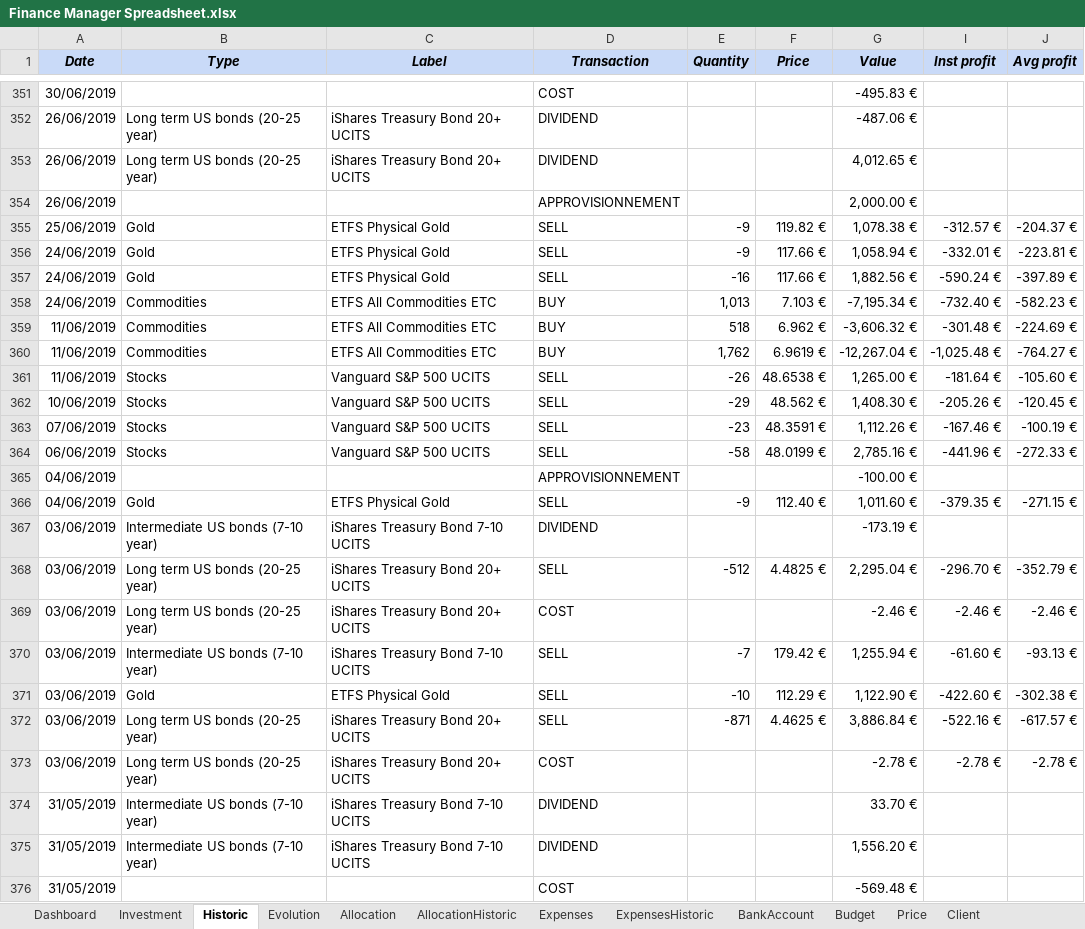
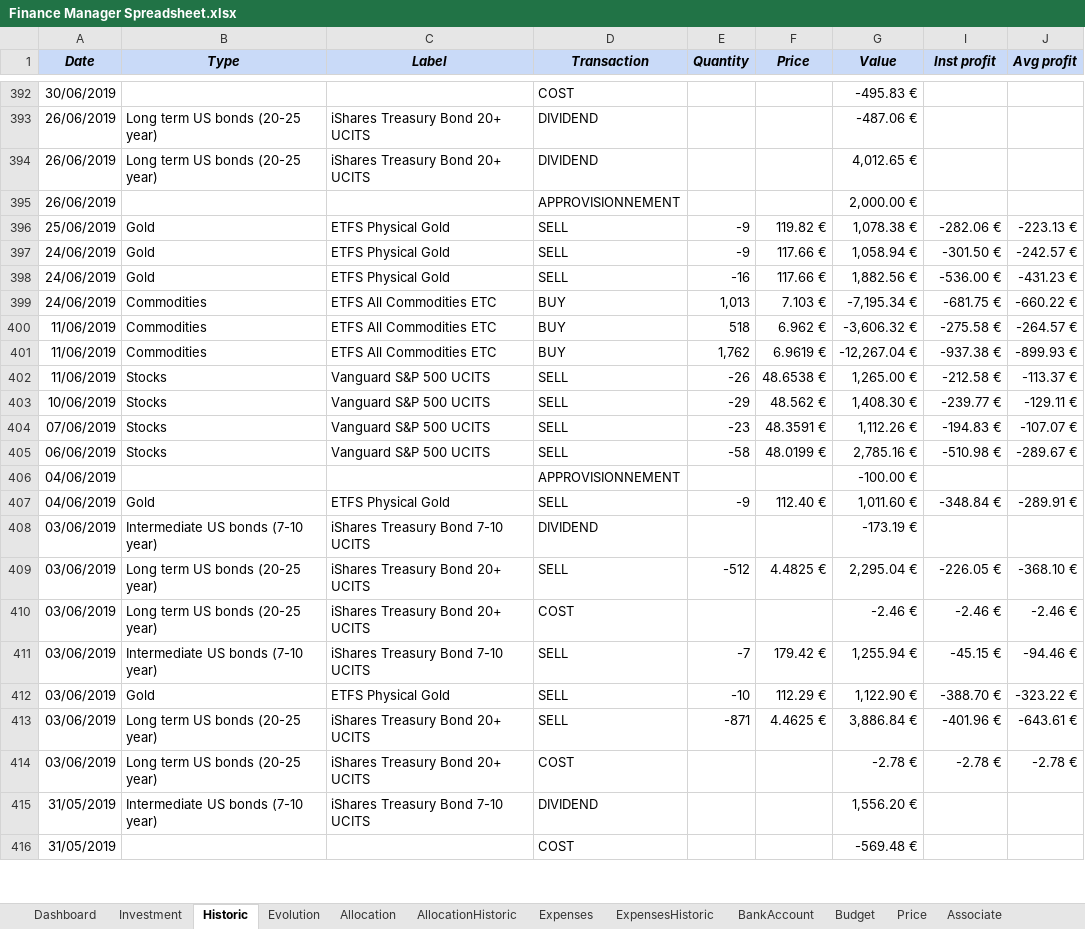
Before and after one commit to flodef/FiMs, an Excel workbook: Data/Finance Manager Spreadsheet.xlsx, sheet Historic, drawn as a sheet; only a part is shown, gaps mark what is left out; values as stored, in another font and other column widths than the file's, no borders; charts and pictures and conditional formats not drawn; removed rows and columns are numbered as before the commit, all else as after; the diff covers the shown part only; the diff names each change by its address in the sheet, - before the commit and + after, or states it on an @@ line.

Commit message:
SS : Replace Client by Associate in spreadsheet and script

```diff
--- a/Data/Finance Manager Spreadsheet.xlsx (sheet Historic)
+++ b/Data/Finance Manager Spreadsheet.xlsx (sheet Historic)
-sheet tab: Client
+sheet tab: Associate
-I396 (Inst profit): -312.57 €
+I396 (Inst profit): -282.06 €
-J396 (Avg profit): -204.37 €
+J396 (Avg profit): -223.13 €
-I397 (Inst profit): -332.01 €
+I397 (Inst profit): -301.50 €
-J397 (Avg profit): -223.81 €
+J397 (Avg profit): -242.57 €
-I398 (Inst profit): -590.24 €
+I398 (Inst profit): -536.00 €
-J398 (Avg profit): -397.89 €
+J398 (Avg profit): -431.23 €
-I399 (Inst profit): -732.40 €
+I399 (Inst profit): -681.75 €
-J399 (Avg profit): -582.23 €
+J399 (Avg profit): -660.22 €
-I400 (Inst profit): -301.48 €
+I400 (Inst profit): -275.58 €
-J400 (Avg profit): -224.69 €
+J400 (Avg profit): -264.57 €
-I401 (Inst profit): -1,025.48 €
+I401 (Inst profit): -937.38 €
-J401 (Avg profit): -764.27 €
+J401 (Avg profit): -899.93 €
-I402 (Inst profit): -181.64 €
+I402 (Inst profit): -212.58 €
-J402 (Avg profit): -105.60 €
+J402 (Avg profit): -113.37 €
-I403 (Inst profit): -205.26 €
+I403 (Inst profit): -239.77 €
-J403 (Avg profit): -120.45 €
+J403 (Avg profit): -129.11 €
-I404 (Inst profit): -167.46 €
+I404 (Inst profit): -194.83 €
-J404 (Avg profit): -100.19 €
+J404 (Avg profit): -107.07 €
-I405 (Inst profit): -441.96 €
+I405 (Inst profit): -510.98 €
-J405 (Avg profit): -272.33 €
+J405 (Avg profit): -289.67 €
-I407 (Inst profit): -379.35 €
+I407 (Inst profit): -348.84 €
-J407 (Avg profit): -271.15 €
+J407 (Avg profit): -289.91 €
-I409 (Inst profit): -296.70 €
+I409 (Inst profit): -226.05 €
-J409 (Avg profit): -352.79 €
+J409 (Avg profit): -368.10 €
-I411 (Inst profit): -61.60 €
+I411 (Inst profit): -45.15 €
-J411 (Avg profit): -93.13 €
+J411 (Avg profit): -94.46 €
-I412 (Inst profit): -422.60 €
+I412 (Inst profit): -388.70 €
-J412 (Avg profit): -302.38 €
+J412 (Avg profit): -323.22 €
-I413 (Inst profit): -522.16 €
+I413 (Inst profit): -401.96 €
-J413 (Avg profit): -617.57 €
+J413 (Avg profit): -643.61 €
-row 374: 31/05/2019 | Intermediate US bonds (7-10 year) | iShares Treasury Bond 7-10 UCITS | DIVIDEND |  |  | 33.70 €
```
Also changed, not shown: 46 added rows, 5 removed rows and 889 edited cells elsewhere in this sheet, sheet Price, sheet Evolution, sheet Investment, sheet Dashboard, sheet ExpensesHistoric, sheet AllocationHistoric, 6 more sheets, other sheet tabs, formulas that keep their value, hidden cells, charts or pictures, 1 other file.
